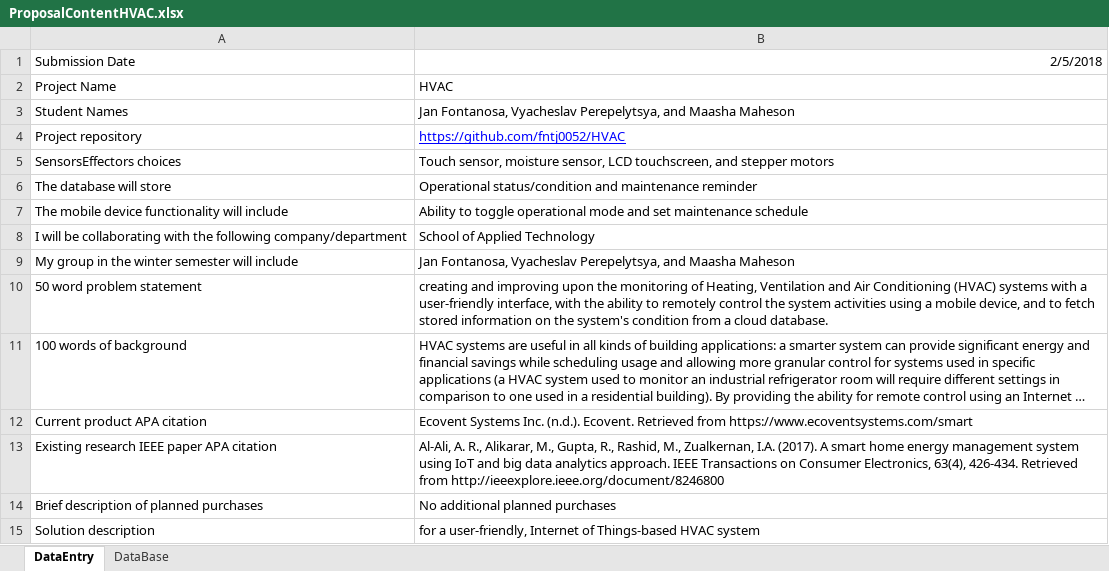
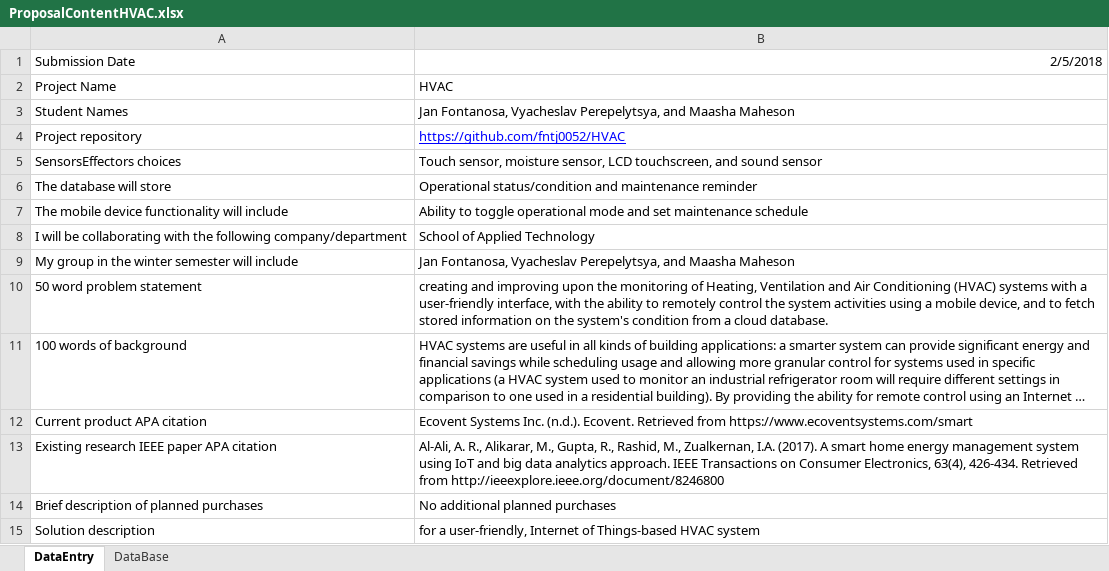
Before and after one commit to fntj0052/HVAC, an Excel workbook: Documentation/ProposalContentHVAC.xlsx, sheet DataEntry, drawn as a sheet; long unchanged cells end in …; values as stored, in another font and other column widths than the file's, no borders; the diff names each change by its address in the sheet, - before the commit and + after, or states it on an @@ line.

Commit message:
Revised

```diff
--- a/Documentation/ProposalContentHVAC.xlsx (sheet DataEntry)
+++ b/Documentation/ProposalContentHVAC.xlsx (sheet DataEntry)
-B5: …touchscreen, and stepper motors
+B5: …touchscreen, and sound sensor
```
Also changed, not shown: sheet DataBase.
